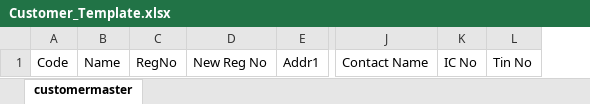
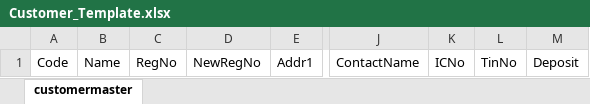
Before and after one commit to speedjin1995/syncweigh-wb, an Excel workbook: template/Customer_Template.xlsx, sheet customermaster, drawn as a sheet; only a part is shown, gaps mark what is left out; values as stored, in another font and other column widths than the file's, no borders; removed rows and columns are numbered as before the commit, all else as after; the diff names each change by its address in the sheet, - before the commit and + after, or states it on an @@ line.

```diff
--- a/template/Customer_Template.xlsx (sheet customermaster)
+++ b/template/Customer_Template.xlsx (sheet customermaster)
-column D, row 1: New Reg No
+column D, row 1: NewRegNo
-column J, row 1: Contact Name
-column K, row 1: IC No
-column L, row 1: Tin No
+column J, row 1: ContactName
+column K, row 1: ICNo
+column L, row 1: TinNo
+column M, row 1: Deposit
```
Also changed, not shown: template/Supplier_Template.xlsx, 4 other files.
